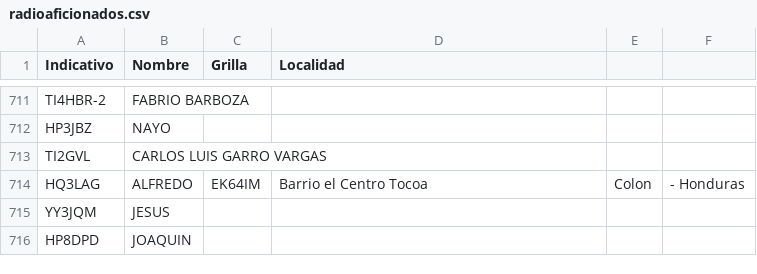
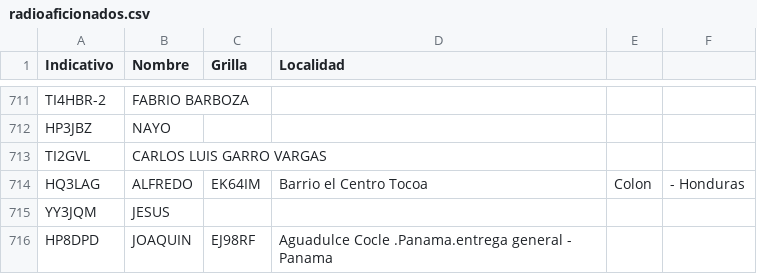
Before and after one commit to ti3wti/revista-matutina, a CSV file: data/radioaficionados.csv, drawn as a sheet; only a part is shown, gaps mark what is left out.

Commit message:
Actualiza grilla/localidad HP8DPD

```diff
--- a/data/radioaficionados.csv
+++ b/data/radioaficionados.csv
@@ -715,2 +715,2 @@ HQ3LAG,ALFREDO,EK64IM,Barrio el Centro Tocoa, Colon, - Honduras
 YY3JQM,JESUS,,
-HP8DPD,JOAQUIN,,
+HP8DPD,JOAQUIN,EJ98RF,Aguadulce Cocle .Panama.entrega general - Panama
```
